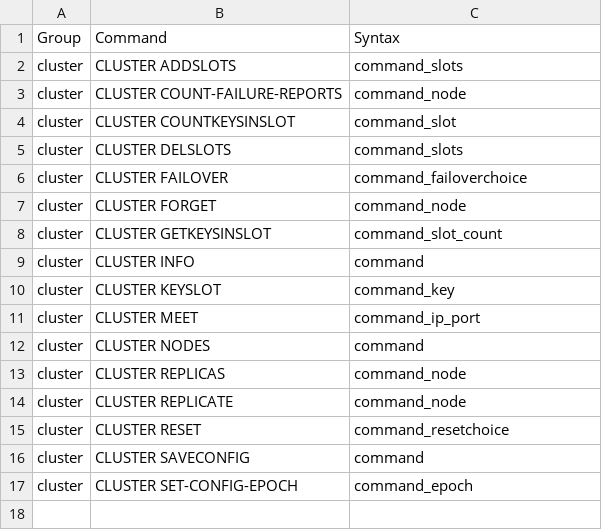
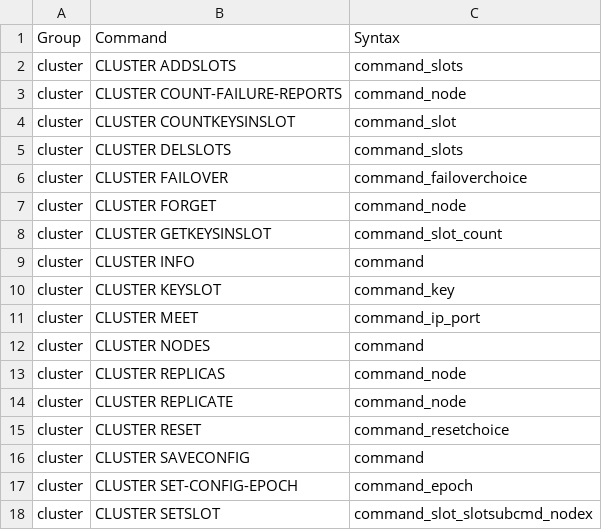
Before and after one commit to laixintao/iredis, a CSV file: command_syntax.csv, drawn as a sheet.

Commit message:
add command cluster setslot

```diff
--- a/command_syntax.csv
+++ b/command_syntax.csv
@@ -17 +17,2 @@ cluster,CLUSTER SAVECONFIG,command
 cluster,CLUSTER SET-CONFIG-EPOCH,command_epoch
+cluster,CLUSTER SETSLOT,command_slot_slotsubcmd_nodex
```
Also changed, not shown: 2 other files.
